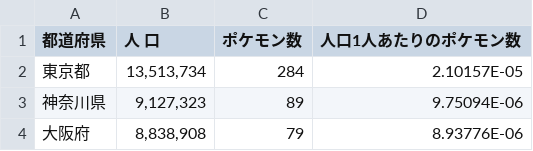
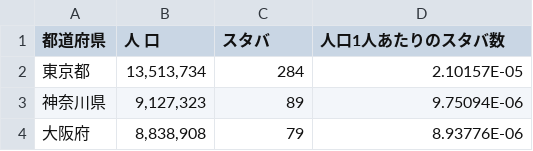
Before and after one commit to e2d3/e2d3-contrib, a TSV file: japan-map/data.tsv, drawn as a sheet; only a part is shown.

Commit message:
aaaaa

```diff
--- a/japan-map/data.tsv
+++ b/japan-map/data.tsv
@@ -1,2 +1,2 @@
-都道府県	人　口	ポケモン数	人口1人あたりのポケモン数
+都道府県	人　口	スタバ	人口1人あたりのスタバ数
 東京都	13,513,734	284	2.10157E-05
```
